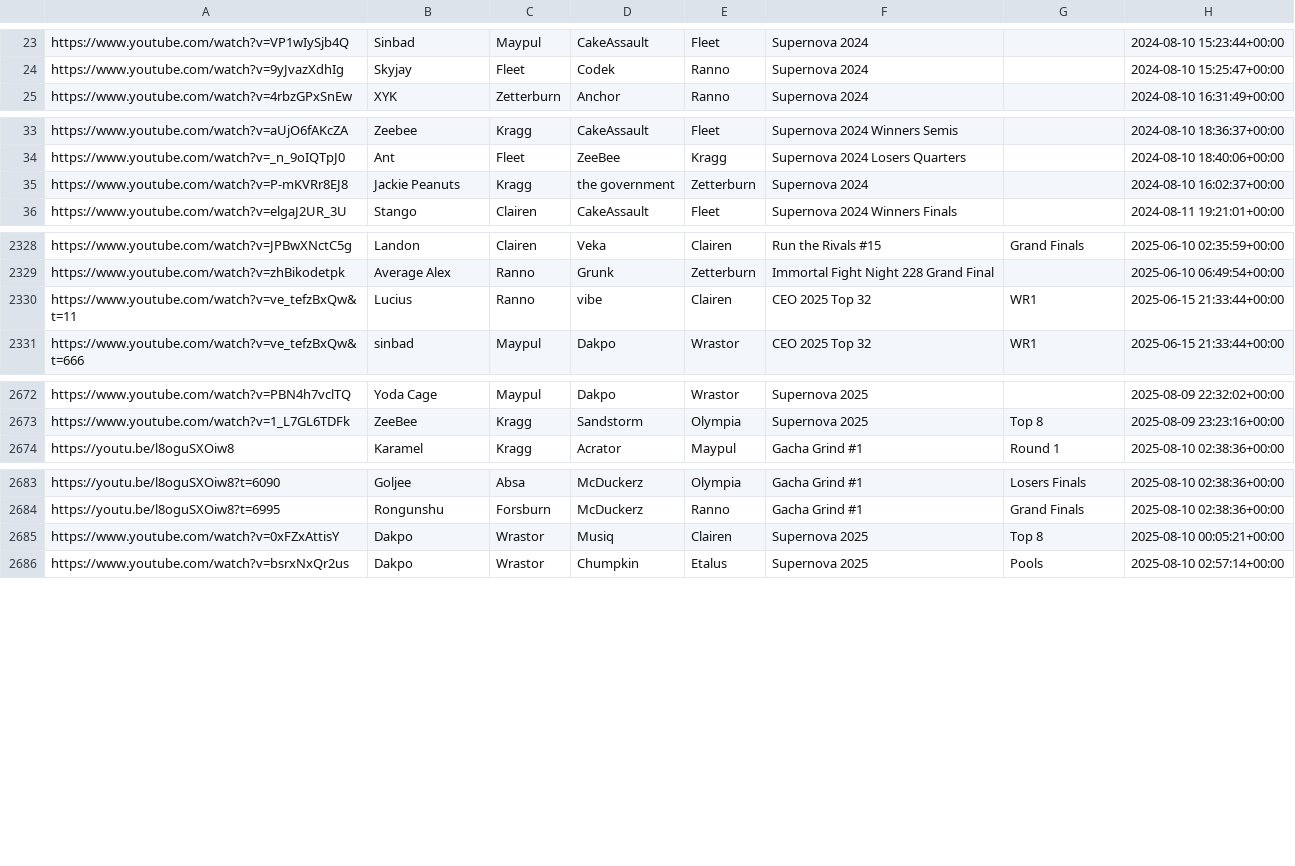
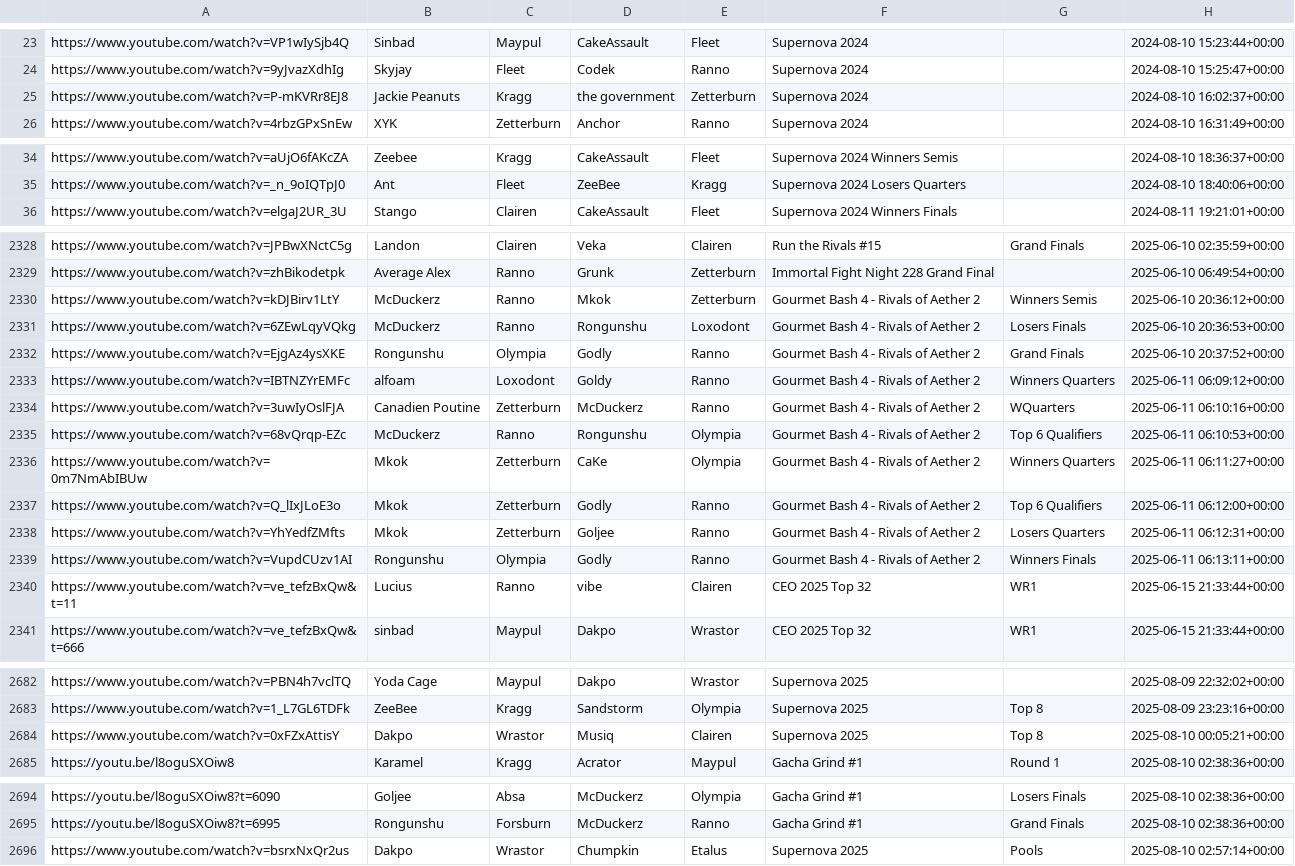
Before and after one commit to akbiggs/vods2, a CSV file: data/vods.csv, drawn as a sheet; only a part is shown, gaps mark what is left out.

Commit message:
added gourmet Bash 4

```diff
--- a/data/vods.csv
+++ b/data/vods.csv
@@ -24,2 +24,3 @@ https://www.youtube.com/watch?v=VP1wIySjb4Q,Sinbad,Maypul,CakeAssault,Fleet,Supe
 https://www.youtube.com/watch?v=9yJvazXdhIg,Skyjay,Fleet,Codek,Ranno,Supernova 2024,,2024-08-10 15:25:47+00:00
+https://www.youtube.com/watch?v=P-mKVRr8EJ8,Jackie Peanuts,Kragg,the government,Zetterburn,Supernova 2024,,2024-08-10 16:02:37+00:00
 https://www.youtube.com/watch?v=4rbzGPxSnEw,XYK,Zetterburn,Anchor,Ranno,Supernova 2024,,2024-08-10 16:31:49+00:00
@@ -34,3 +35,2 @@ https://www.youtube.com/watch?v=aUjO6fAKcZA,Zeebee,Kragg,CakeAssault,Fleet,Super
 https://www.youtube.com/watch?v=_n_9oIQTpJ0,Ant,Fleet,ZeeBee,Kragg,Supernova 2024 Losers Quarters,,2024-08-10 18:40:06+00:00
-https://www.youtube.com/watch?v=P-mKVRr8EJ8,Jackie Peanuts,Kragg,the government,Zetterburn,Supernova 2024,,2024-08-10 16:02:37+00:00
 https://www.youtube.com/watch?v=elgaJ2UR_3U,Stango,Clairen,CakeAssault,Fleet,Supernova 2024 Winners Finals,,2024-08-11 19:21:01+00:00
@@ -2329,2 +2329,12 @@ https://www.youtube.com/watch?v=JPBwXNctC5g,Landon,Clairen,Veka,Clairen,Run the
 https://www.youtube.com/watch?v=zhBikodetpk,Average Alex,Ranno,Grunk,Zetterburn,Immortal Fight Night 228 Grand Final,,2025-06-10 06:49:54+00:00
+https://www.youtube.com/watch?v=kDJBirv1LtY,McDuckerz,Ranno,Mkok,Zetterburn,Gourmet Bash 4 - Rivals of Aether 2,Winners Semis,2025-06-10 20:36:12+00:00
+https://www.youtube.com/watch?v=6ZEwLqyVQkg,McDuckerz,Ranno,Rongunshu,Loxodont,Gourmet Bash 4 - Rivals of Aether 2,Losers Finals,2025-06-10 20:36:53+00:00
+https://www.youtube.com/watch?v=EjgAz4ysXKE,Rongunshu,Olympia,Godly,Ranno,Gourmet Bash 4 - Rivals of Aether 2,Grand Finals,2025-06-10 20:37:52+00:00
+https://www.youtube.com/watch?v=IBTNZYrEMFc,alfoam,Loxodont,Goldy,Ranno,Gourmet Bash 4 - Rivals of Aether 2,Winners Quarters,2025-06-11 06:09:12+00:00
+https://www.youtube.com/watch?v=3uwIyOslFJA,Canadien Poutine,Zetterburn,McDuckerz,Ranno,Gourmet Bash 4 - Rivals of Aether 2,WQuarters,2025-06-11 06:10:16+00:00
+https://www.youtube.com/watch?v=68vQrqp-EZc,McDuckerz,Ranno,Rongunshu,Olympia,Gourmet Bash 4 - Rivals of Aether 2,Top 6 Qualifiers,2025-06-11 06:10:53+00:00
+https://www.youtube.com/watch?v=0m7NmAbIBUw,Mkok,Zetterburn,CaKe,Olympia,Gourmet Bash 4 - Rivals of Aether 2,Winners Quarters,2025-06-11 06:11:27+00:00
+https://www.youtube.com/watch?v=Q_lIxJLoE3o,Mkok,Zetterburn,Godly,Ranno,Gourmet Bash 4 - Rivals of Aether 2,Top 6 Qualifiers,2025-06-11 06:12:00+00:00
+https://www.youtube.com/watch?v=YhYedfZMfts,Mkok,Zetterburn,Goljee,Ranno,Gourmet Bash 4 - Rivals of Aether 2,Losers Quarters,2025-06-11 06:12:31+00:00
+https://www.youtube.com/watch?v=VupdCUzv1AI,Rongunshu,Olympia,Godly,Ranno,Gourmet Bash 4 - Rivals of Aether 2,Winners Finals,2025-06-11 06:13:11+00:00
 https://www.youtube.com/watch?v=ve_tefzBxQw&t=11,Lucius,Ranno,vibe,Clairen,CEO 2025 Top 32,WR1,2025-06-15 21:33:44+00:00
@@ -2673,2 +2683,3 @@ https://www.youtube.com/watch?v=PBN4h7vclTQ,Yoda Cage,Maypul,Dakpo,Wrastor,Super
 https://www.youtube.com/watch?v=1_L7GL6TDFk,ZeeBee,Kragg,Sandstorm,Olympia,Supernova 2025,Top 8,2025-08-09 23:23:16+00:00
+https://www.youtube.com/watch?v=0xFZxAttisY,Dakpo,Wrastor,Musiq,Clairen,Supernova 2025,Top 8,2025-08-10 00:05:21+00:00
 https://youtu.be/l8oguSXOiw8,Karamel,Kragg,Acrator,Maypul,Gacha Grind #1,Round 1,2025-08-10 02:38:36+00:00
@@ -2684,3 +2695,2 @@ https://youtu.be/l8oguSXOiw8?t=6090,Goljee,Absa,McDuckerz,Olympia,Gacha Grind #1
 https://youtu.be/l8oguSXOiw8?t=6995,Rongunshu,Forsburn,McDuckerz,Ranno,Gacha Grind #1,Grand Finals,2025-08-10 02:38:36+00:00
-https://www.youtube.com/watch?v=0xFZxAttisY,Dakpo,Wrastor,Musiq,Clairen,Supernova 2025,Top 8,2025-08-10 00:05:21+00:00
 https://www.youtube.com/watch?v=bsrxNxQr2us,Dakpo,Wrastor,Chumpkin,Etalus,Supernova 2025,Pools,2025-08-10 02:57:14+00:00
```
